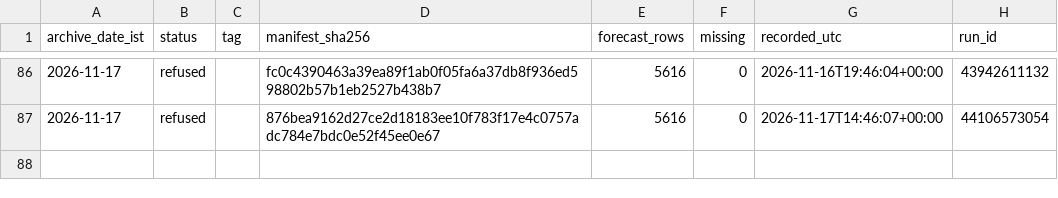
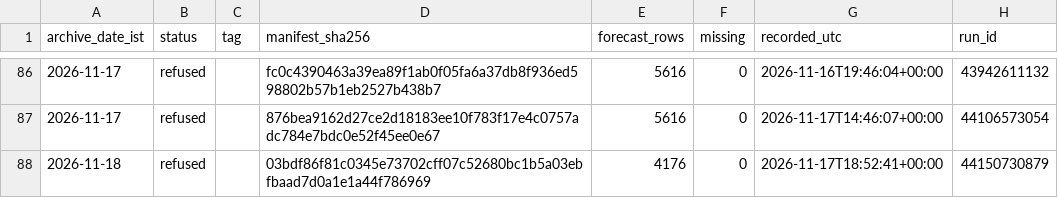
Before and after one commit to gnmcool/bharat-weather-intelligence-v2, a CSV file: INDEX.csv, drawn as a sheet; only a part is shown, gaps mark what is left out; the diff names each change by its address in the sheet, - before the commit and + after, or states it on an @@ line.

Commit message:
archive: refused 2026-11-18 (run 44150730879, inject=none)

```diff
--- a/INDEX.csv
+++ b/INDEX.csv
+row 88: 2026-11-18 | refused |  | 03bdf86f81c0345e73702cff07c52680bc1b5a03ebfbaad7d0a1e1a44f786969 | 4176 | 0 | 2026-11-17T18:52:41+00:00 | 44150730879
```
Also changed, not shown: 1 other file.
